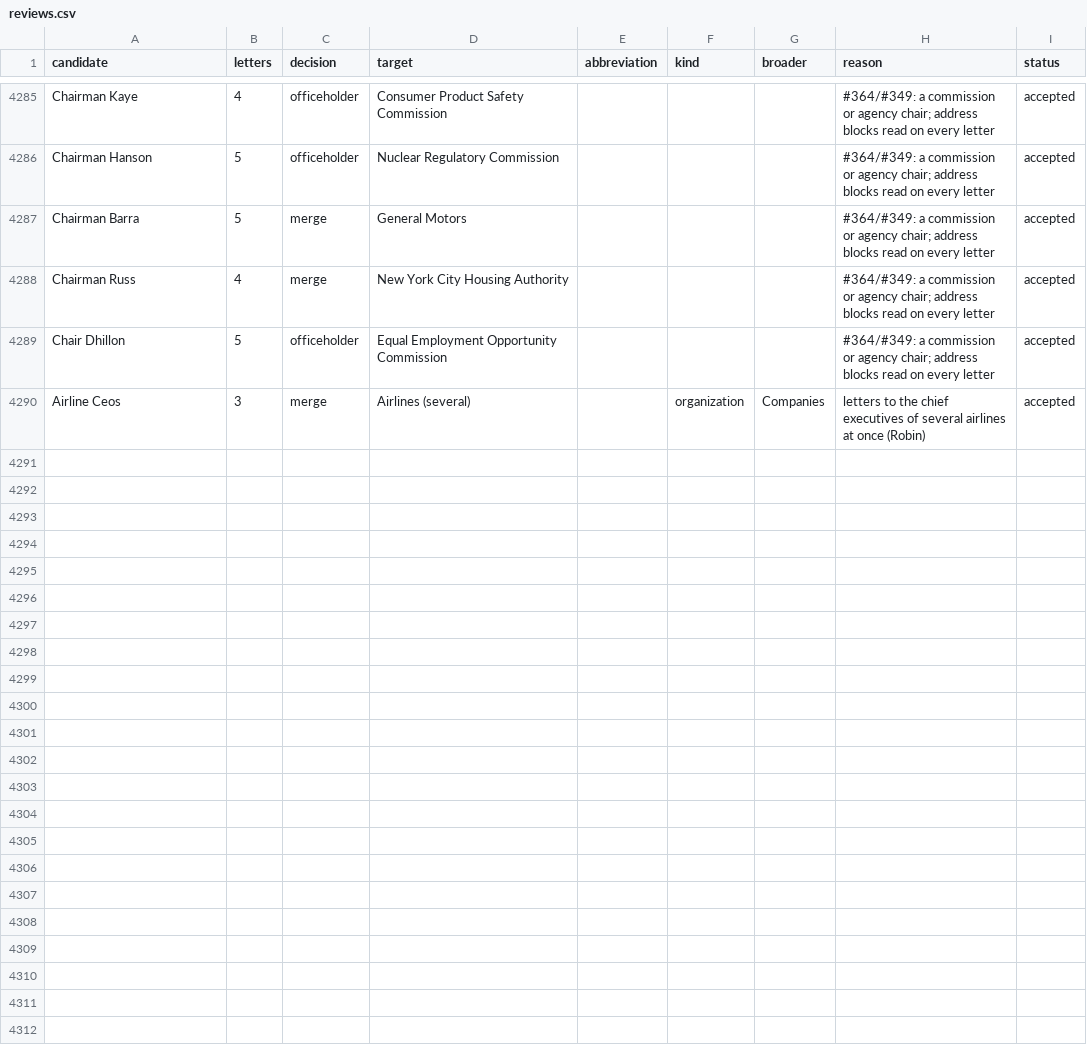
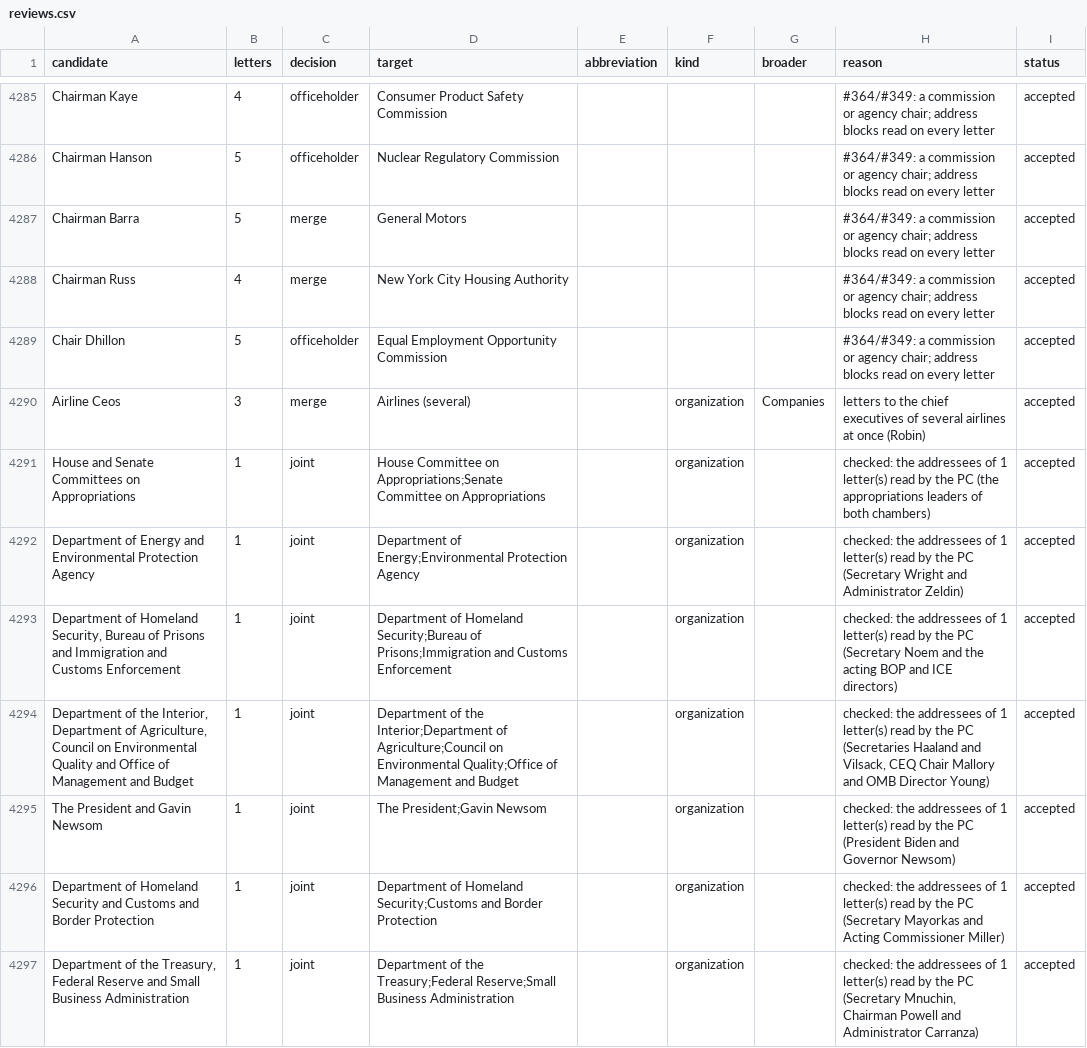
Before and after one commit to Robin-IA/Congressional-Letters-Dev, a CSV file: vocabulary/reviews.csv, drawn as a sheet; only a part is shown, gaps mark what is left out.

```diff
--- a/vocabulary/reviews.csv
+++ b/vocabulary/reviews.csv
@@ -4290 +4290,8 @@ Chair Dhillon,5,officeholder,Equal Employment Opportunity Commission,,,,#364/#34
 Airline Ceos,3,merge,Airlines (several),,organization,Companies,letters to the chief executives of several airlines at once (Robin),accepted
+House and Senate Committees on Appropriations,1,joint,House Committee on Appropriations;Senate Committee on Appropriations,,organization,,checked: the addressees of 1 letter(s) read by the PC (the appropriations leaders of both chambers),accepted
+Department of Energy and Environmental Protection Agency,1,joint,Department of Energy;Environmental Protection Agency,,organization,,checked: the addressees of 1 letter(s) read by the PC (Secretary Wright and Administrator Zeldin),accepted
+"Department of Homeland Security, Bureau of Prisons and Immigration and Customs Enforcement",1,joint,Department of Homeland Security;Bureau of Prisons;Immigration and Customs Enforcement,,organization,,checked: the addressees of 1 letter(s) read by the PC (Secretary Noem and the acting BOP and ICE directors),accepted
+"Department of the Interior, Department of Agriculture, Council on Environmental Quality and Office of Management and Budget",1,joint,Department of the Interior;Department of Agriculture;Council on Environmental Quality;Office of Management and Budget,,organization,,"checked: the addressees of 1 letter(s) read by the PC (Secretaries Haaland and Vilsack, CEQ Chair Mallory and OMB Director Young)",accepted
+The President and Gavin Newsom,1,joint,The President;Gavin Newsom,,organization,,checked: the addressees of 1 letter(s) read by the PC (President Biden and Governor Newsom),accepted
+Department of Homeland Security and Customs and Border Protection,1,joint,Department of Homeland Security;Customs and Border Protection,,organization,,checked: the addressees of 1 letter(s) read by the PC (Secretary Mayorkas and Acting Commissioner Miller),accepted
+"Department of the Treasury, Federal Reserve and Small Business Administration",1,joint,Department of the Treasury;Federal Reserve;Small Business Administration,,organization,,"checked: the addressees of 1 letter(s) read by the PC (Secretary Mnuchin, Chairman Powell and Administrator Carranza)",accepted
```
Also changed, not shown: 1 other file.
